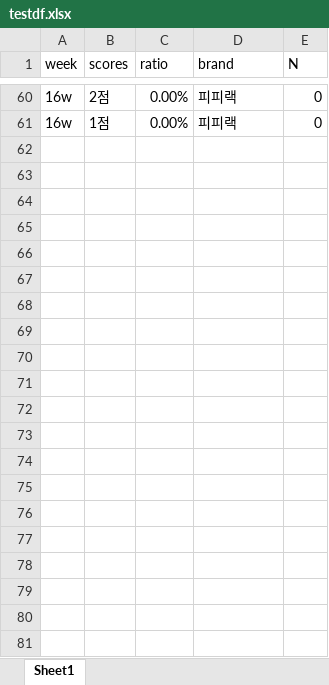
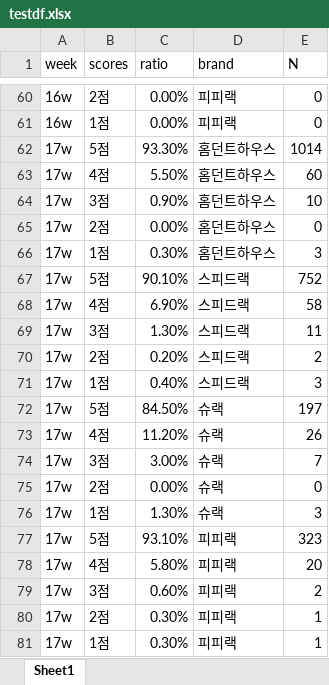
Before and after one commit to neu02r/VOC-test, an Excel workbook: testdf.xlsx, sheet Sheet1, drawn as a sheet; only a part is shown, gaps mark what is left out; values as stored, in another font and other column widths than the file's, no borders; the diff names each change by its address in the sheet, - before the commit and + after, or states it on an @@ line.

```diff
--- a/testdf.xlsx (sheet Sheet1)
+++ b/testdf.xlsx (sheet Sheet1)
+row 62: 17w | 5점 | 93.30% | 홈던트하우스 | 1014
+row 63: 17w | 4점 | 5.50% | 홈던트하우스 | 60
+row 64: 17w | 3점 | 0.90% | 홈던트하우스 | 10
+row 65: 17w | 2점 | 0.00% | 홈던트하우스 | 0
+row 66: 17w | 1점 | 0.30% | 홈던트하우스 | 3
+row 67: 17w | 5점 | 90.10% | 스피드랙 | 752
+row 68: 17w | 4점 | 6.90% | 스피드랙 | 58
+row 69: 17w | 3점 | 1.30% | 스피드랙 | 11
+row 70: 17w | 2점 | 0.20% | 스피드랙 | 2
+row 71: 17w | 1점 | 0.40% | 스피드랙 | 3
+row 72: 17w | 5점 | 84.50% | 슈랙 | 197
+row 73: 17w | 4점 | 11.20% | 슈랙 | 26
+row 74: 17w | 3점 | 3.00% | 슈랙 | 7
+row 75: 17w | 2점 | 0.00% | 슈랙 | 0
+row 76: 17w | 1점 | 1.30% | 슈랙 | 3
+row 77: 17w | 5점 | 93.10% | 피피랙 | 323
+row 78: 17w | 4점 | 5.80% | 피피랙 | 20
+row 79: 17w | 3점 | 0.60% | 피피랙 | 2
+row 80: 17w | 2점 | 0.30% | 피피랙 | 1
+row 81: 17w | 1점 | 0.30% | 피피랙 | 1
```
Also changed, not shown: test_통계.xlsx.
